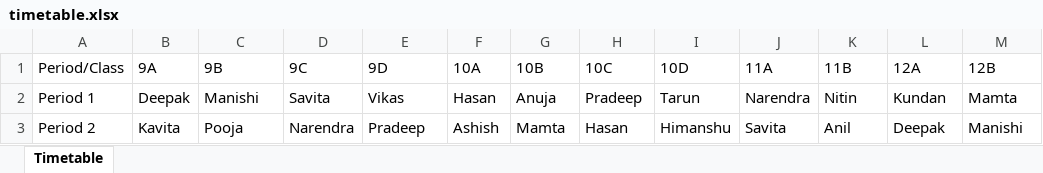
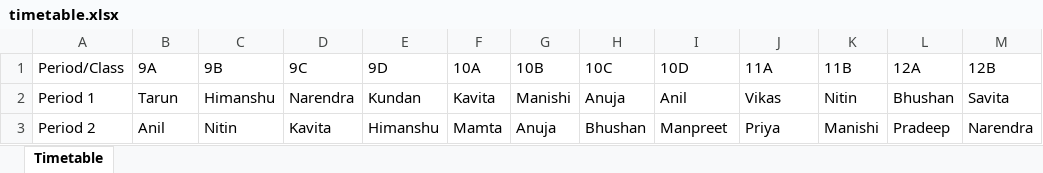
Before and after one commit to Shashwat-Asose/TimeTable-Maker, an Excel workbook: timetable.xlsx, sheet Timetable, drawn as a sheet; only a part is shown; values as stored, in another font and other column widths than the file's, no cell formats; the diff covers the shown part only; the diff names each change by its address in the sheet, - before the commit and + after, or states it on an @@ line.

```diff
--- a/timetable.xlsx (sheet Timetable)
+++ b/timetable.xlsx (sheet Timetable)
-B2 (9A): Deepak
+B2 (9A): Tarun
-C2 (9B): Manishi
+C2 (9B): Himanshu
-D2 (9C): Savita
+D2 (9C): Narendra
-E2 (9D): Vikas
+E2 (9D): Kundan
-F2 (10A): Hasan
+F2 (10A): Kavita
-G2 (10B): Anuja
+G2 (10B): Manishi
-H2 (10C): Pradeep
+H2 (10C): Anuja
-I2 (10D): Tarun
+I2 (10D): Anil
-J2 (11A): Narendra
+J2 (11A): Vikas
-L2 (12A): Kundan
+L2 (12A): Bhushan
-M2 (12B): Mamta
+M2 (12B): Savita
-B3 (9A): Kavita
+B3 (9A): Anil
-C3 (9B): Pooja
+C3 (9B): Nitin
-D3 (9C): Narendra
+D3 (9C): Kavita
-E3 (9D): Pradeep
+E3 (9D): Himanshu
-F3 (10A): Ashish
+F3 (10A): Mamta
-G3 (10B): Mamta
+G3 (10B): Anuja
-H3 (10C): Hasan
+H3 (10C): Bhushan
-I3 (10D): Himanshu
+I3 (10D): Manpreet
-J3 (11A): Savita
+J3 (11A): Priya
-K3 (11B): Anil
+K3 (11B): Manishi
-L3 (12A): Deepak
+L3 (12A): Pradeep
-M3 (12B): Manishi
+M3 (12B): Narendra
```
Also changed, not shown: 69 edited cells elsewhere in this sheet, cell formats, 1 other file.
